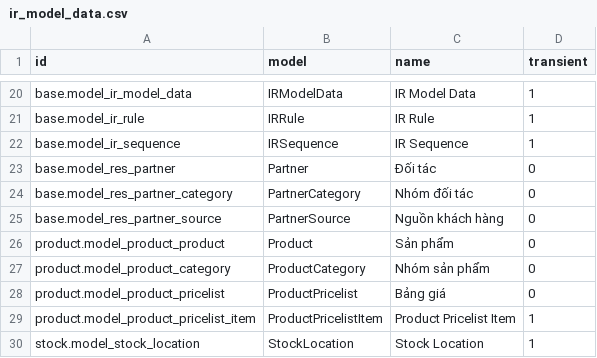
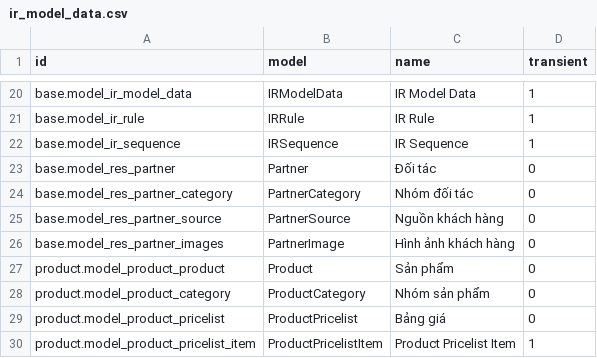
Before and after one commit to NguyenVanBay101097/BAY-Dental, a CSV file: TMTDentalAPI/SampleData/ir_model_data.csv, drawn as a sheet; only a part is shown, gaps mark what is left out; the shorter side is filled out with more unchanged rows.

```diff
--- a/TMTDentalAPI/SampleData/ir_model_data.csv
+++ b/TMTDentalAPI/SampleData/ir_model_data.csv
@@ -25,2 +25,3 @@ base.model_res_partner_category,PartnerCategory,Nhóm đối tác,0
 base.model_res_partner_source,PartnerSource,Nguồn khách hàng,0
+base.model_res_partner_images,PartnerImage,Hình ảnh khách hàng,0
 product.model_product_product,Product,Sản phẩm,0
```
Also changed, not shown: TMTDentalAPI/SampleData/ir_model_access.csv, 2 other files.
